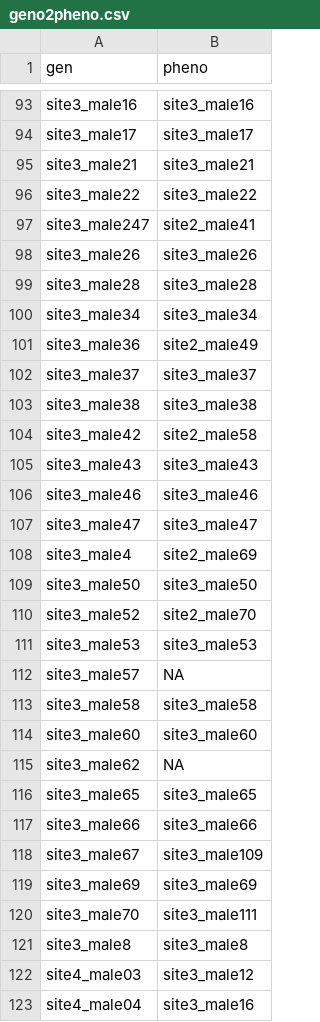
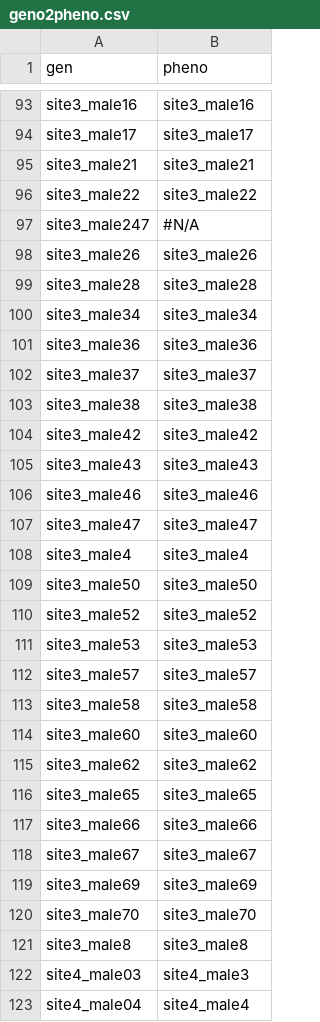
Before and after one commit to mikheyev/guppies, a CSV file: data/geno2pheno.csv, drawn as a sheet; only a part is shown, gaps mark what is left out; the diff covers the shown part only.

Commit message:
fixed coding errors

```diff
--- a/data/geno2pheno.csv
+++ b/data/geno2pheno.csv
@@ -96,3 +96,3 @@ site3_male21,site3_male21
 site3_male22,site3_male22
-site3_male247,site2_male41
+site3_male247,#N/A
 site3_male26,site3_male26
@@ -100,6 +100,6 @@ site3_male28,site3_male28
 site3_male34,site3_male34
-site3_male36,site2_male49
+site3_male36,site3_male36
 site3_male37,site3_male37
 site3_male38,site3_male38
-site3_male42,site2_male58
+site3_male42,site3_male42
 site3_male43,site3_male43
@@ -107,17 +107,17 @@ site3_male46,site3_male46
 site3_male47,site3_male47
-site3_male4,site2_male69
+site3_male4,site3_male4
 site3_male50,site3_male50
-site3_male52,site2_male70
+site3_male52,site3_male52
 site3_male53,site3_male53
-site3_male57,NA
+site3_male57,site3_male57
 site3_male58,site3_male58
 site3_male60,site3_male60
-site3_male62,NA
+site3_male62,site3_male62
 site3_male65,site3_male65
 site3_male66,site3_male66
-site3_male67,site3_male109
+site3_male67,site3_male67
 site3_male69,site3_male69
-site3_male70,site3_male111
+site3_male70,site3_male70
 site3_male8,site3_male8
-site4_male03,site3_male12
-site4_male04,site3_male16
+site4_male03,site4_male3
+site4_male04,site4_male4
```
Also changed, not shown: 33 edited cells elsewhere in this file.
